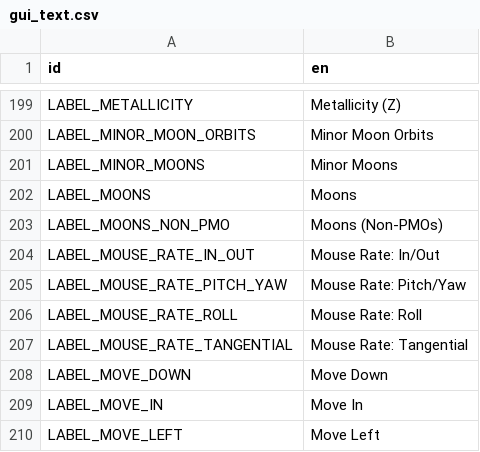
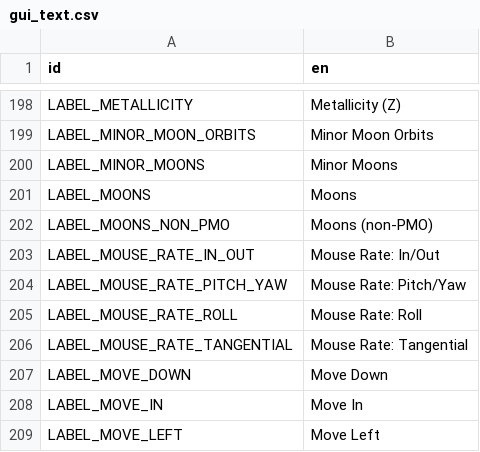
Before and after one commit to ivoyager/ivoyager, a CSV file: data/text/gui_text.csv, drawn as a sheet; only a part is shown, gaps mark what is left out; the diff covers the shown part only.

```diff
--- a/data/text/gui_text.csv
+++ b/data/text/gui_text.csv
@@ -202,3 +201,3 @@ LABEL_MINOR_MOONS,Minor Moons
 LABEL_MOONS,Moons
-LABEL_MOONS_NON_PMO,Moons (Non-PMOs)
+LABEL_MOONS_NON_PMO,Moons (non-PMO)
 LABEL_MOUSE_RATE_IN_OUT,Mouse Rate: In/Out
```
Also changed, not shown: 2 added rows, 3 removed rows and 5 edited cells elsewhere in this file, 11 other files.
